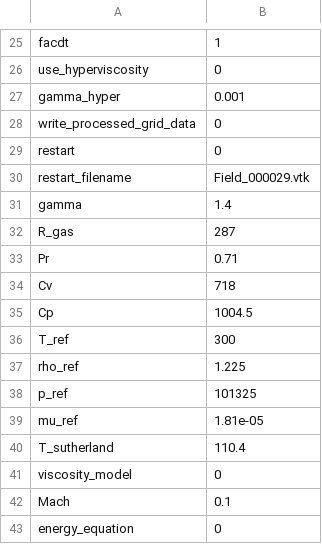
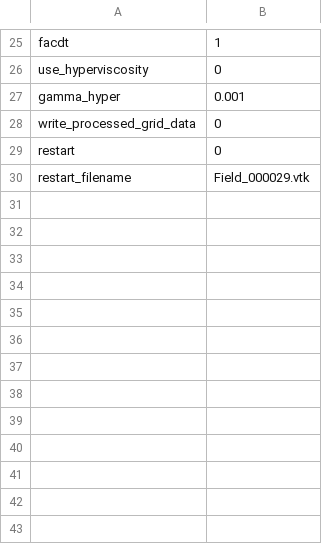
Before and after one commit to akashu4295/MeMPhyS, a CSV file: flow_parameters.csv, drawn as a sheet; only a part is shown, gaps mark what is left out.

```diff
--- a/flow_parameters.csv
+++ b/flow_parameters.csv
@@ -30,14 +30 @@ restart,0
 restart_filename,Field_000029.vtk
-gamma,1.4
-R_gas,287
-Pr,0.71
-Cv,718
-Cp,1004.5
-T_ref,300
-rho_ref,1.225
-p_ref,101325
-mu_ref,1.81e-05
-T_sutherland,110.4
-viscosity_model,0
-Mach,0.1
-energy_equation,0
```
Also changed, not shown: 8 other files.
